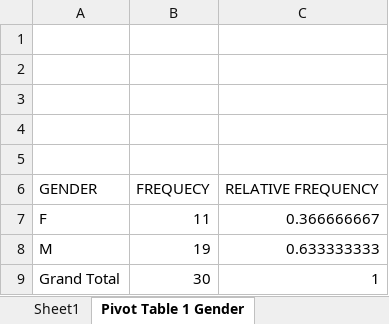
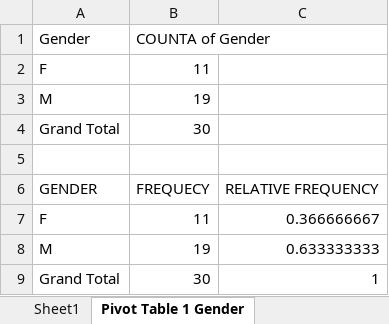
Before and after one commit to gptshubham/Data_Analytics, an Excel workbook: IIT_Madras-Excel_Projects-Statistics_Foundation_Level-Data_Science-BS_Degree/DataSets/IITM - Stats 1 - Hospital Dataset Copy.xlsx, sheet Pivot Table 1 Gender, drawn as a sheet; values as stored, in another font and other column widths than the file's, no borders; charts and pictures not drawn; the diff names each change by its address in the sheet, - before the commit and + after, or states it on an @@ line.

Commit message:
IITM Stats1 Week2 mini project Frequency Table using Excel completed

```diff
--- a/IIT_Madras-Excel_Projects-Statistics_Foundation_Level-Data_Science-BS_Degree/DataSets/IITM - Stats 1 - Hospital Dataset Copy.xlsx (sheet Pivot Table 1 Gender)
+++ b/IIT_Madras-Excel_Projects-Statistics_Foundation_Level-Data_Science-BS_Degree/DataSets/IITM - Stats 1 - Hospital Dataset Copy.xlsx (sheet Pivot Table 1 Gender)
-row 1: (empty)
+row 1: Gender | COUNTA of Gender
-row 2: (empty)
+row 2: F | 11
-row 3: (empty)
+row 3: M | 19
-row 4: (empty)
+row 4: Grand Total | 30
```
Also changed, not shown: sheet Pivot Table 2 Blood Group, charts or pictures, IIT_Madras-Excel_Projects-Statistics_Foundation_Level-Data_Science-BS_Degree/DataSets/IITM - Stats 1 - Player Dataset.xlsx, 1 other file.
